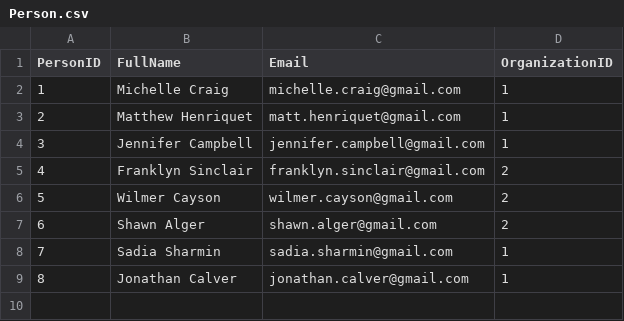
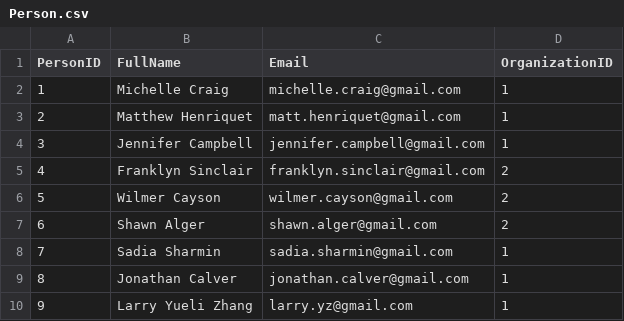
Before and after one commit to ahmetutku/A3, a CSV file: data/Person.csv, drawn as a sheet.

```diff
--- a/data/Person.csv
+++ b/data/Person.csv
@@ -9 +9,2 @@ PersonID,FullName,Email,OrganizationID
 8,Jonathan Calver,jonathan.calver@gmail.com,1
+9,Larry Yueli Zhang,larry.yz@gmail.com,1
```
Also changed, not shown: data/Attendee.csv, data/Presentation.csv, 4 other files.
